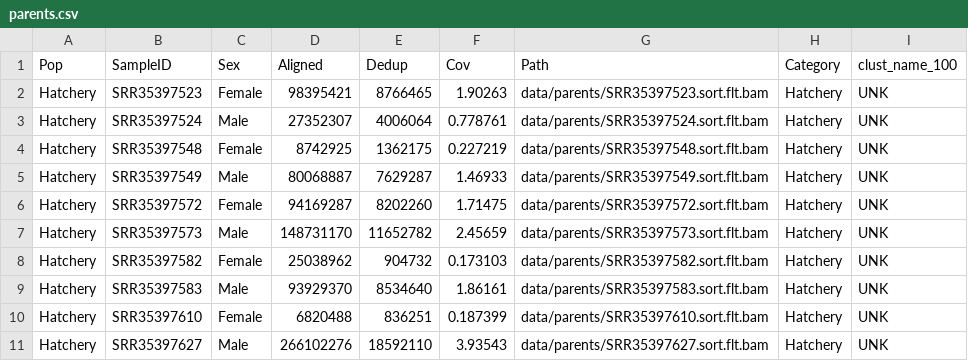
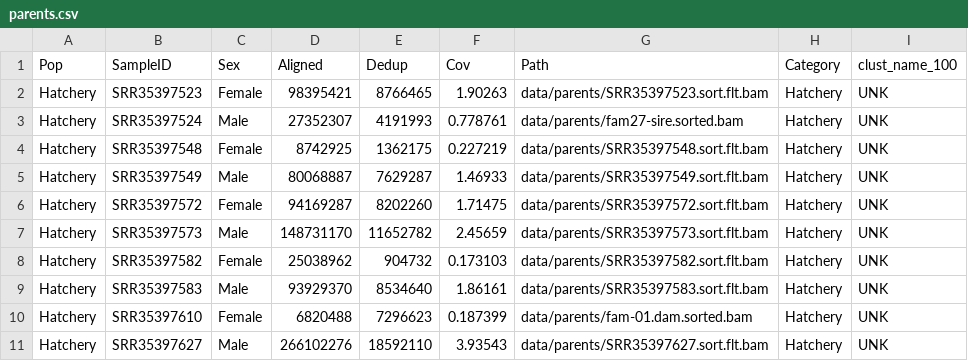
Before and after one commit to MacCampbell/longfin-histories, a CSV file: meta/parents.csv, drawn as a sheet.

```diff
--- a/meta/parents.csv
+++ b/meta/parents.csv
@@ -2,3 +2,3 @@
 Hatchery,SRR35397523,Female,98395421,8766465,1.90263,data/parents/SRR35397523.sort.flt.bam,Hatchery,UNK
-Hatchery,SRR35397524,Male,27352307,4006064,0.778761,data/parents/SRR35397524.sort.flt.bam,Hatchery,UNK
+Hatchery,SRR35397524,Male,27352307,4191993,0.778761,data/parents/fam27-sire.sorted.bam,Hatchery,UNK
 Hatchery,SRR35397548,Female,8742925,1362175,0.227219,data/parents/SRR35397548.sort.flt.bam,Hatchery,UNK
@@ -9,3 +9,3 @@ Hatchery,SRR35397582,Female,25038962,904732,0.173103,data/parents/SRR35397582.so
 Hatchery,SRR35397583,Male,93929370,8534640,1.86161,data/parents/SRR35397583.sort.flt.bam,Hatchery,UNK
-Hatchery,SRR35397610,Female,6820488,836251,0.187399,data/parents/SRR35397610.sort.flt.bam,Hatchery,UNK
+Hatchery,SRR35397610,Female,6820488,7296623,0.187399,data/parents/fam-01.dam.sorted.bam,Hatchery,UNK
 Hatchery,SRR35397627,Male,266102276,18592110,3.93543,data/parents/SRR35397627.sort.flt.bam,Hatchery,UNK
```
Also changed, not shown: 9 other files.
